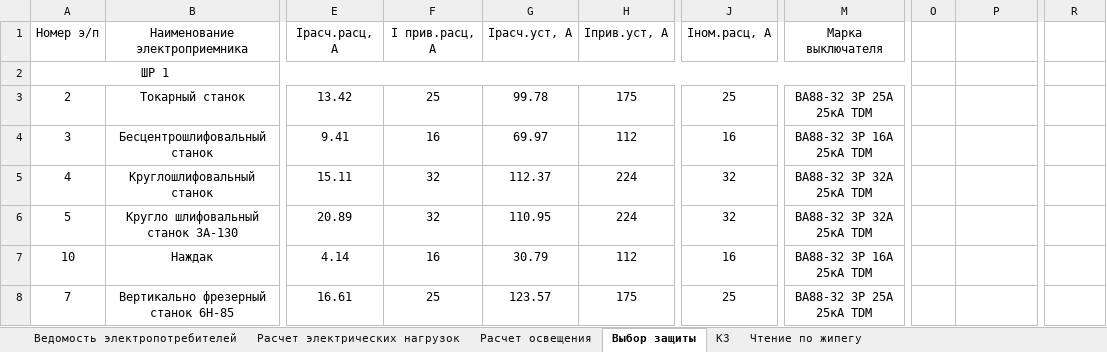
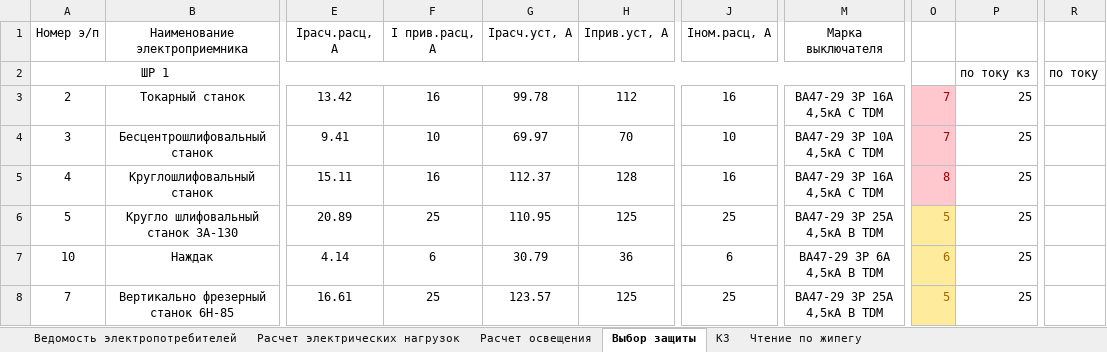
Before and after one commit to SergeyBurlakov49/Java-English-Study, an Excel workbook: курсач медведь.xlsx, sheet Выбор защиты, drawn as a sheet; only a part is shown, gaps mark what is left out; values as stored, in another font and other column widths than the file's, no borders; the diff covers the shown part only; the diff names each change by its address in the sheet, - before the commit and + after, or states it on an @@ line.

```diff
--- a/курсач медведь.xlsx (sheet Выбор защиты)
+++ b/курсач медведь.xlsx (sheet Выбор защиты)
-P2: (empty)
+P2: по току кз
-R2: (empty)
+R2: по току
-F3 (I прив.расц, А): 25
+F3 (I прив.расц, А): 16
-H3 (Iприв.уст, А): 175
+H3 (Iприв.уст, А): 112
-J3 (Iном.расц, А): 25
+J3 (Iном.расц, А): 16
-M3 (Марка выключателя): ВА88-32 3Р 25А 25кА TDM
+M3 (Марка выключателя): BA47-29 3P 16A 4,5кА C TDM
-O3:O4: (empty)
+O3:O4: 7
-O3:O5 fill: none
+O3:O5 fill: #FFC7CE
-P3:P8: (empty)
+P3:P8: 25
-F4 (I прив.расц, А): 16
+F4 (I прив.расц, А): 10
-H4 (Iприв.уст, А): 112
+H4 (Iприв.уст, А): 70
-J4 (Iном.расц, А): 16
+J4 (Iном.расц, А): 10
-M4 (Марка выключателя): ВА88-32 3Р 16А 25кА TDM
+M4 (Марка выключателя): BA47-29 3P 10A 4,5кА C TDM
-F5 (I прив.расц, А): 32
+F5 (I прив.расц, А): 16
-H5 (Iприв.уст, А): 224
+H5 (Iприв.уст, А): 128
-J5 (Iном.расц, А): 32
+J5 (Iном.расц, А): 16
-M5 (Марка выключателя): ВА88-32 3Р 32А 25кА TDM
+M5 (Марка выключателя): BA47-29 3P 16A 4,5кА C TDM
-O5: (empty)
+O5: 8
-F6 (I прив.расц, А): 32
+F6 (I прив.расц, А): 25
-H6 (Iприв.уст, А): 224
+H6 (Iприв.уст, А): 125
-J6 (Iном.расц, А): 32
+J6 (Iном.расц, А): 25
-M6 (Марка выключателя): ВА88-32 3Р 32А 25кА TDM
+M6 (Марка выключателя): BA47-29 3P 25A 4,5кА B TDM
-O6: (empty)
+O6: 5
-O6:O8 fill: none
+O6:O8 fill: #FFEB9C
-F7 (I прив.расц, А): 16
+F7 (I прив.расц, А): 6
-H7 (Iприв.уст, А): 112
+H7 (Iприв.уст, А): 36
-J7 (Iном.расц, А): 16
+J7 (Iном.расц, А): 6
-M7 (Марка выключателя): ВА88-32 3Р 16А 25кА TDM
+M7 (Марка выключателя): BA47-29 3P 6A 4,5кА B TDM
-O7: (empty)
+O7: 6
-H8 (Iприв.уст, А): 175
+H8 (Iприв.уст, А): 125
-M8 (Марка выключателя): ВА88-32 3Р 25А 25кА TDM
+M8 (Марка выключателя): BA47-29 3P 25A 4,5кА B TDM
-O8: (empty)
+O8: 5
```
Also changed, not shown: 100 edited cells and cell formats elsewhere in this sheet, sheet КЗ.
